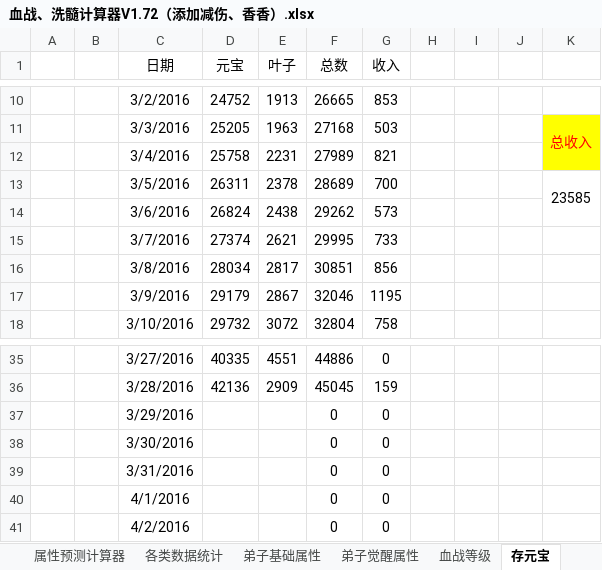
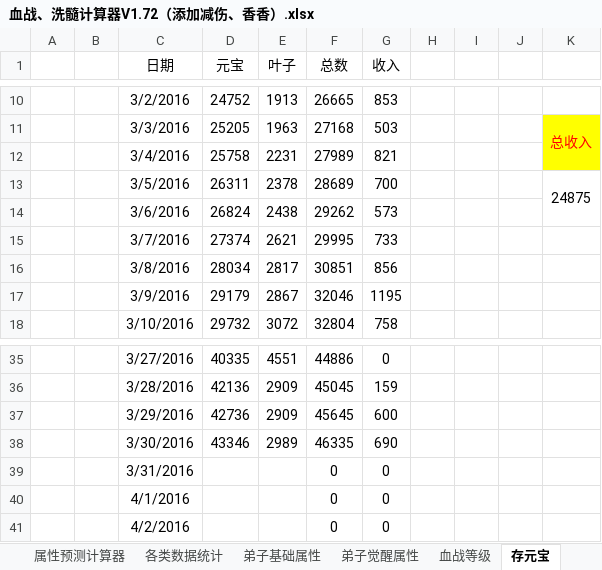
Before and after one commit to JayZeeWen/Game-Tool, an Excel workbook: 血战、洗髓计算器V1.72（添加减伤、香香）.xlsx, sheet 存元宝, drawn as a sheet; only a part is shown, gaps mark what is left out; values as stored, in another font and other column widths than the file's, no borders; the diff names each change by its address in the sheet, - before the commit and + after, or states it on an @@ line.

Commit message:
Signed-off-by: 562230790@qq.com <562230790@qq.com>

```diff
--- a/血战、洗髓计算器V1.72（添加减伤、香香）.xlsx (sheet 存元宝)
+++ b/血战、洗髓计算器V1.72（添加减伤、香香）.xlsx (sheet 存元宝)
-K13: 23585
+K13: 24875
-D37 (元宝): (empty)
+D37 (元宝): 42736
-E37 (叶子): (empty)
+E37 (叶子): 2909
-F37 (总数): 0
+F37 (总数): 45645
-G37 (收入): 0
+G37 (收入): 600
-D38 (元宝): (empty)
+D38 (元宝): 43346
-E38 (叶子): (empty)
+E38 (叶子): 2989
-F38 (总数): 0
+F38 (总数): 46335
-G38 (收入): 0
+G38 (收入): 690
```
